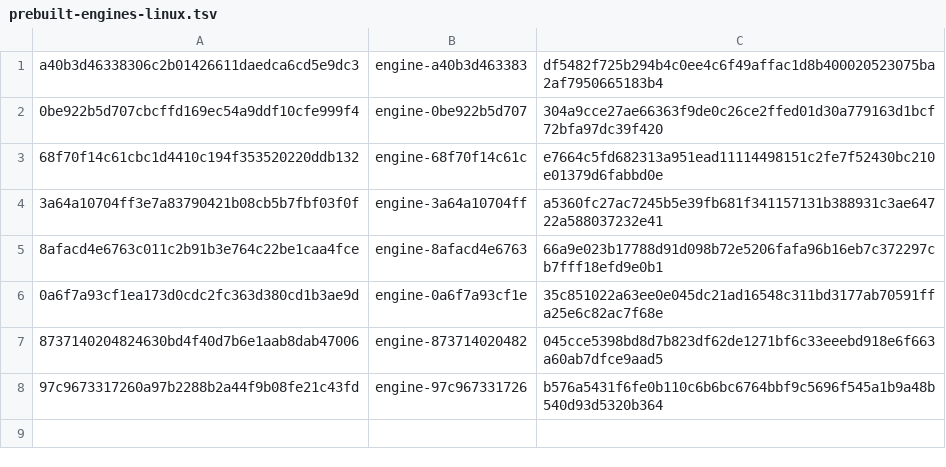
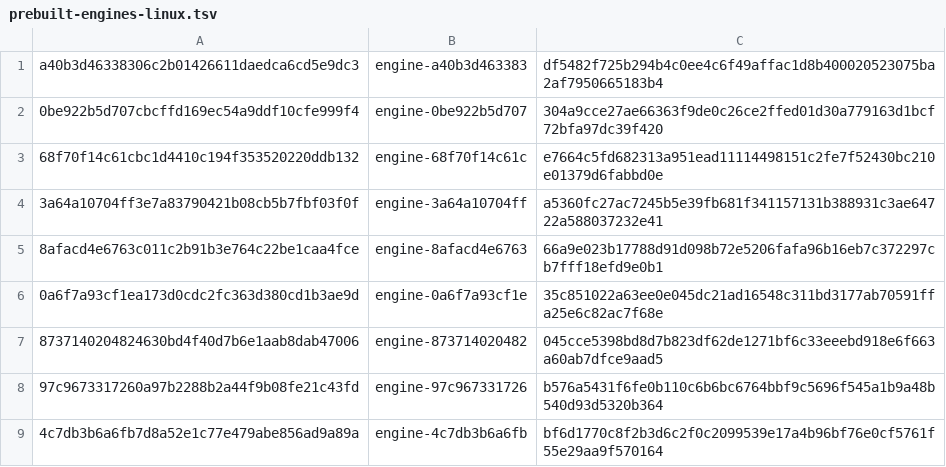
Before and after one commit to 1homsi/ardia, a TSV file: packages/ardiacore/prebuilt-engines-linux.tsv, drawn as a sheet; the diff names each change by its address in the sheet, - before the commit and + after, or states it on an @@ line.

Commit message:
Engine 4c7db3b6a6fb: prebuilt Linux x64 engine
ed5d28b02 (#2846) moved the key with Linux engine code. Built incrementally on the Boat builder from ed5d28b02 (4 steps, after the full rebuild for e32dc4d1f, #2784); engine/ardiacore-linux tests test_small_windows, test_window_lifecycle and test_pane_layout pass there (17 OK). The four Linux files are on prerelease engine-4c7db3b6a6fb beside the Mac arm64 ones from 0bfa475f7.

```diff
--- a/packages/ardiacore/prebuilt-engines-linux.tsv
+++ b/packages/ardiacore/prebuilt-engines-linux.tsv
+row 9: 4c7db3b6a6fb7d8a52e1c77e479abe856ad9a89a | engine-4c7db3b6a6fb | bf6d1770c8f2b3d6c2f0c2099539e17a4b96bf76e0cf5761f55e29aa9f570164
```
